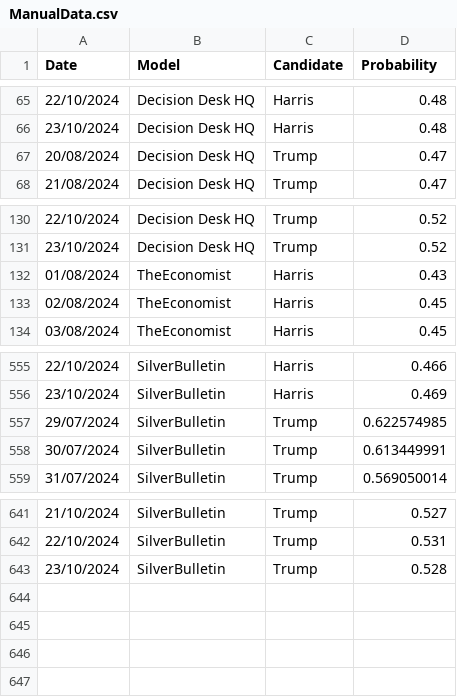
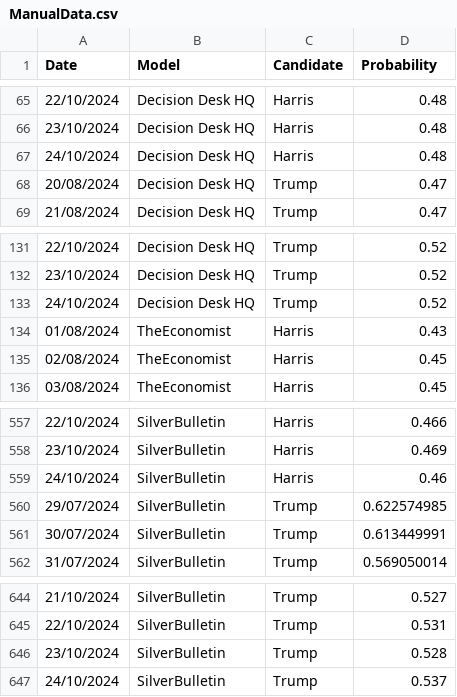
Before and after one commit to PaulMainwood/Election2024, a CSV file: ManualData.csv, drawn as a sheet; only a part is shown, gaps mark what is left out.

```diff
--- a/ManualData.csv
+++ b/ManualData.csv
@@ -66,2 +66,3 @@ Date,Model,Candidate,Probability
 23/10/2024,Decision Desk HQ,Harris,0.48
+24/10/2024,Decision Desk HQ,Harris,0.48
 20/08/2024,Decision Desk HQ,Trump,0.47
@@ -131,2 +132,3 @@ Date,Model,Candidate,Probability
 23/10/2024,Decision Desk HQ,Trump,0.52
+24/10/2024,Decision Desk HQ,Trump,0.52
 01/08/2024,TheEconomist,Harris,0.43
@@ -556,2 +558,3 @@ Date,Model,Candidate,Probability
 23/10/2024,SilverBulletin,Harris,0.469
+24/10/2024,SilverBulletin,Harris,0.46
 29/07/2024,SilverBulletin,Trump,0.622574985
@@ -643 +646,2 @@ Date,Model,Candidate,Probability
 23/10/2024,SilverBulletin,Trump,0.528
+24/10/2024,SilverBulletin,Trump,0.537
```
Also changed, not shown: aggregated_data.csv, aggregated_data_wide.csv, 4 other files.
